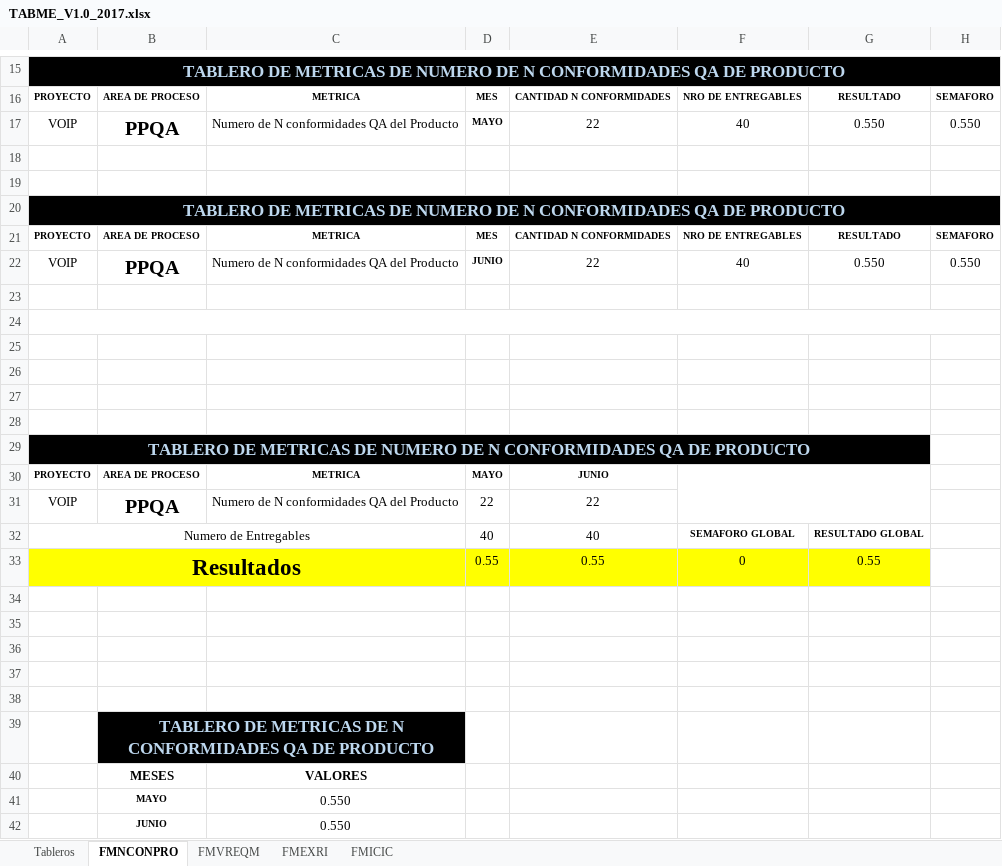
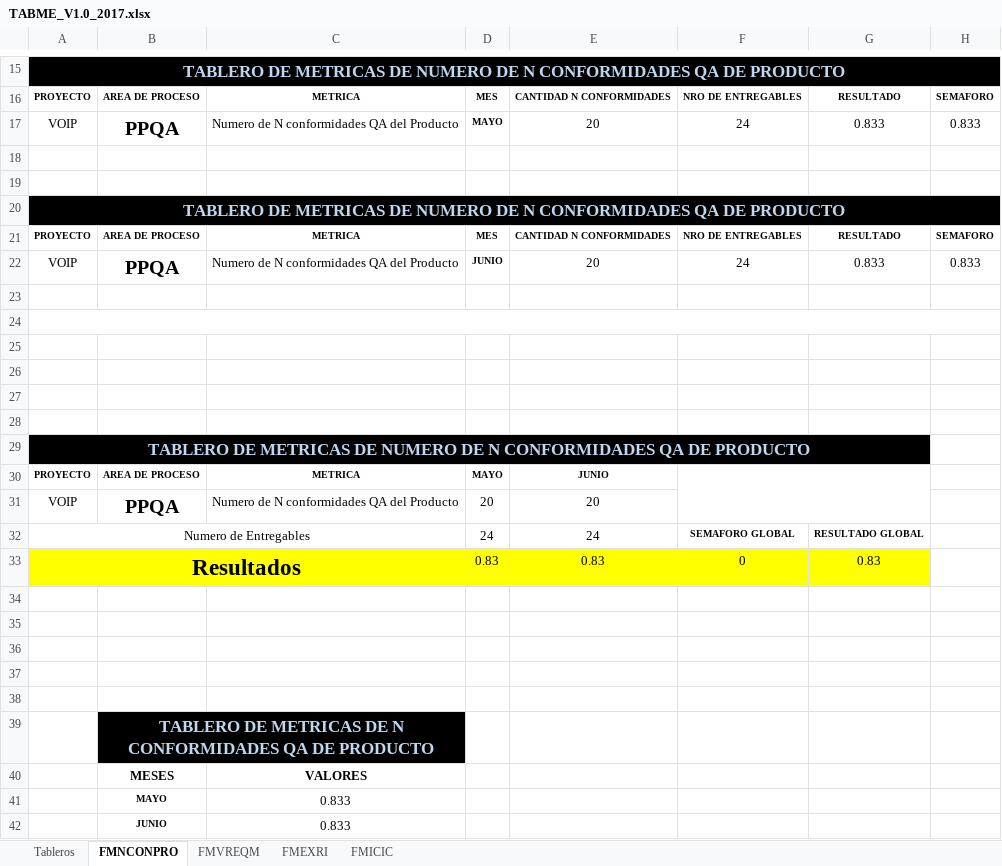
Before and after one commit to Aspersoft/Documentacion, an Excel workbook: MA/Resolucion/TABME_V1.0_2017.xlsx, sheet FMNCONPRO, drawn as a sheet; only a part is shown, gaps mark what is left out; values as stored, in another font and other column widths than the file's, no borders; charts and pictures and conditional formats not drawn; the diff names each change by its address in the sheet, - before the commit and + after, or states it on an @@ line.

Commit message:
tabla de métricas v 1.0

```diff
--- a/MA/Resolucion/TABME_V1.0_2017.xlsx (sheet FMNCONPRO)
+++ b/MA/Resolucion/TABME_V1.0_2017.xlsx (sheet FMNCONPRO)
-E17: 22
+E17: 20
-F17: 40
+F17: 24
-G17: 0.550
+G17: 0.833
-H17: 0.550
+H17: 0.833
-E22: 22
+E22: 20
-F22: 40
+F22: 24
-G22: 0.550
+G22: 0.833
-H22: 0.550
+H22: 0.833
-D31: 22
+D31: 20
-E31: 22
+E31: 20
-D32: 40
+D32: 24
-E32: 40
+E32: 24
-D33: 0.55
+D33: 0.83
-E33: 0.55
+E33: 0.83
-G33: 0.55
+G33: 0.83
-C41:C42: 0.550
+C41:C42: 0.833
```
Also changed, not shown: sheet Tableros, charts or pictures.
